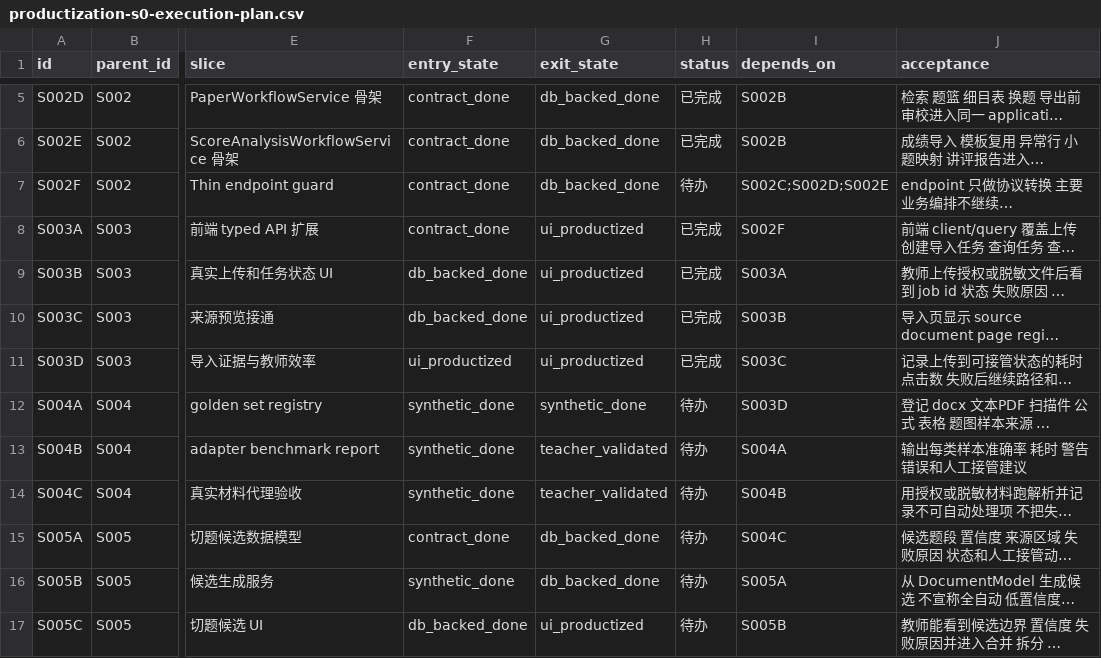
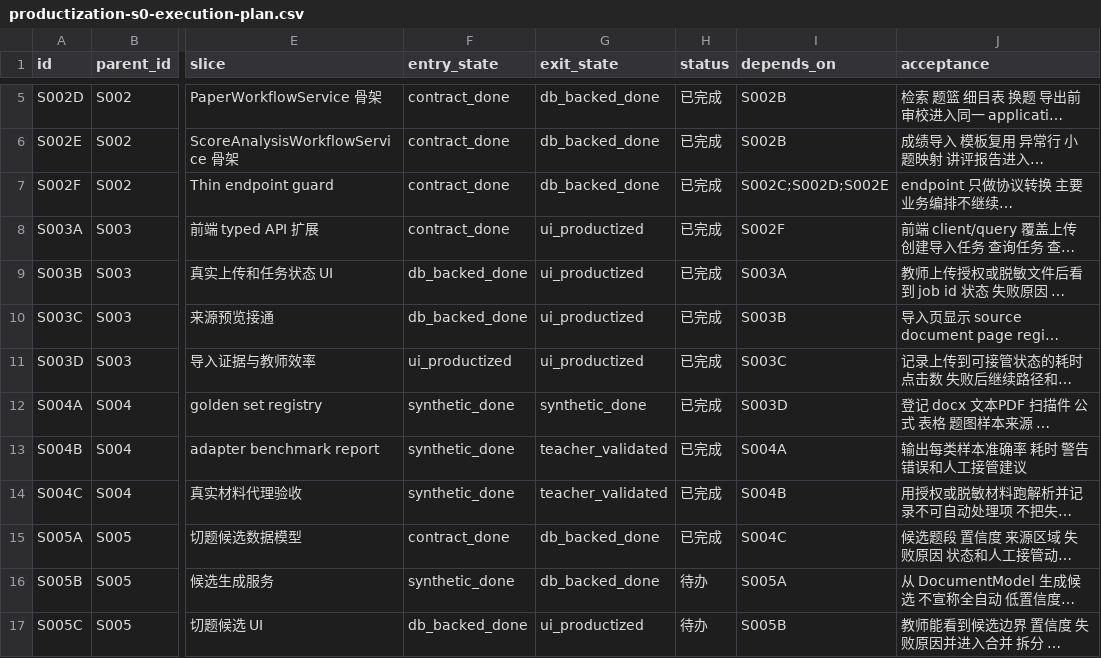
Before and after one commit to sciman-top/k12-question-graph, a CSV file: tasks/productization-s0-execution-plan.csv, drawn as a sheet; only a part is shown, gaps mark what is left out; long unchanged cells end in …; the diff names each change by its address in the sheet, - before the commit and + after, or states it on an @@ line.

```diff
--- a/tasks/productization-s0-execution-plan.csv
+++ b/tasks/productization-s0-execution-plan.csv
-H7 (status): 待办
+H7 (status): 已完成
-H12:H15 (status): 待办
+H12:H15 (status): 已完成
```
Also changed, not shown: 50 other files.
